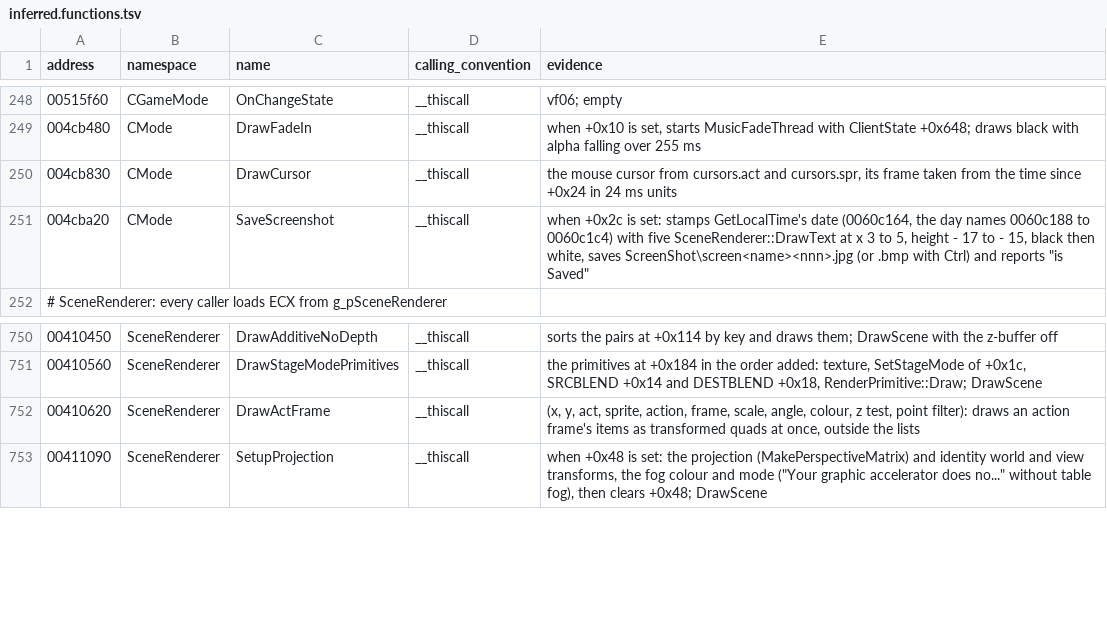
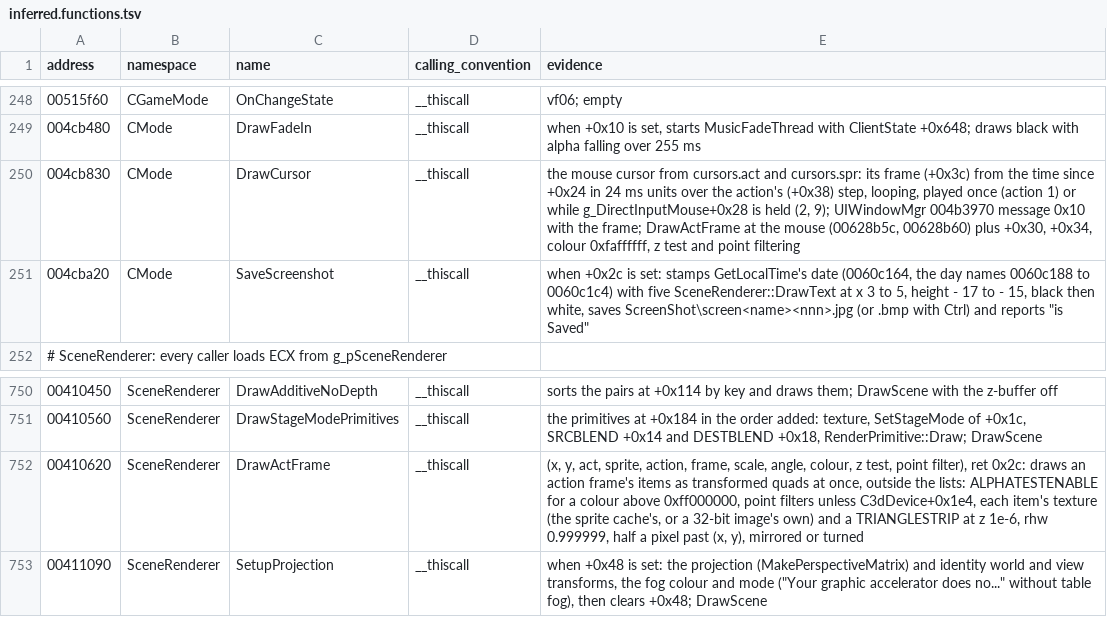
Before and after one commit to keyehzy/ragexe, a TSV file: analysis/labels/inferred.functions.tsv, drawn as a sheet; only a part is shown, gaps mark what is left out.

```diff
--- a/analysis/labels/inferred.functions.tsv
+++ b/analysis/labels/inferred.functions.tsv
@@ -249,3 +249,3 @@ address	namespace	name	calling_convention	evidence
 004cb480	CMode	DrawFadeIn	__thiscall	when +0x10 is set, starts MusicFadeThread with ClientState +0x648; draws black with alpha falling over 255 ms
-004cb830	CMode	DrawCursor	__thiscall	the mouse cursor from cursors.act and cursors.spr, its frame taken from the time since +0x24 in 24 ms units
+004cb830	CMode	DrawCursor	__thiscall	the mouse cursor from cursors.act and cursors.spr: its frame (+0x3c) from the time since +0x24 in 24 ms units over the action's (+0x38) step, looping, played once (action 1) or while g_DirectInputMouse+0x28 is held (2, 9); UIWindowMgr 004b3970 message 0x10 with the frame; DrawActFrame at the mouse (00628b5c, 00628b60) plus +0x30, +0x34, colour 0xfaffffff, z test and point filtering
 004cba20	CMode	SaveScreenshot	__thiscall	when +0x2c is set: stamps GetLocalTime's date (0060c164, the day names 0060c188 to 0060c1c4) with five SceneRenderer::DrawText at x 3 to 5, height - 17 to - 15, black then white, saves ScreenShot\screen<name><nnn>.jpg (or .bmp with Ctrl) and reports "is Saved"
@@ -751,3 +751,3 @@ address	namespace	name	calling_convention	evidence
 00410560	SceneRenderer	DrawStageModePrimitives	__thiscall	the primitives at +0x184 in the order added: texture, SetStageMode of +0x1c, SRCBLEND +0x14 and DESTBLEND +0x18, RenderPrimitive::Draw; DrawScene
-00410620	SceneRenderer	DrawActFrame	__thiscall	(x, y, act, sprite, action, frame, scale, angle, colour, z test, point filter): draws an action frame's items as transformed quads at once, outside the lists
+00410620	SceneRenderer	DrawActFrame	__thiscall	(x, y, act, sprite, action, frame, scale, angle, colour, z test, point filter), ret 0x2c: draws an action frame's items as transformed quads at once, outside the lists: ALPHATESTENABLE for a colour above 0xff000000, point filters unless C3dDevice+0x1e4, each item's texture (the sprite cache's, or a 32-bit image's own) and a TRIANGLESTRIP at z 1e-6, rhw 0.999999, half a pixel past (x, y), mirrored or turned
 00411090	SceneRenderer	SetupProjection	__thiscall	when +0x48 is set: the projection (MakePerspectiveMatrix) and identity world and view transforms, the fog colour and mode ("Your graphic accelerator does no..." without table fog), then clears +0x48; DrawScene
```
Also changed, not shown: 11 other files.
